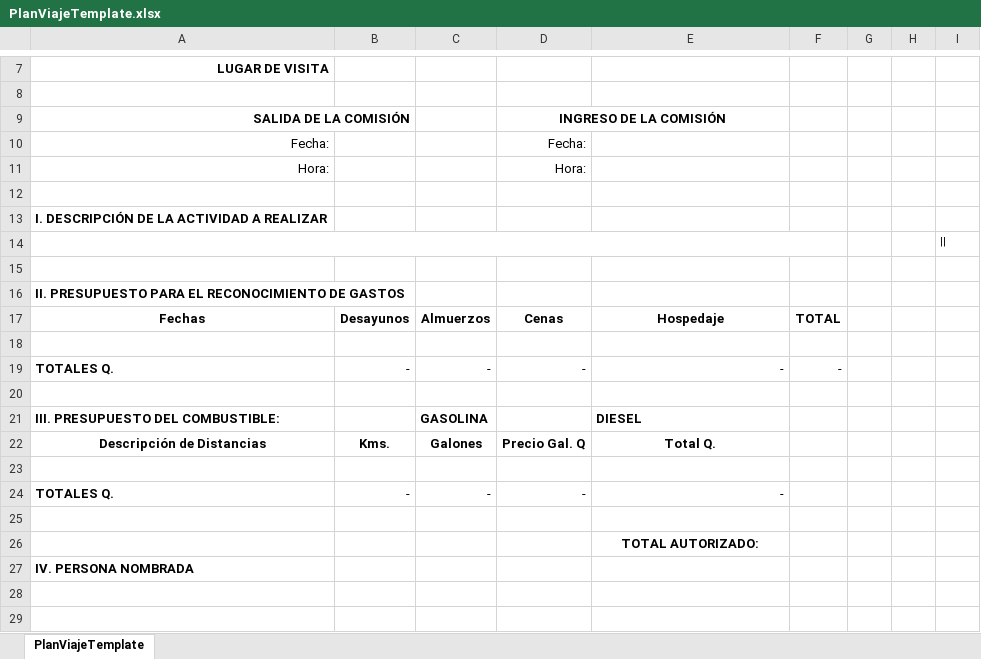
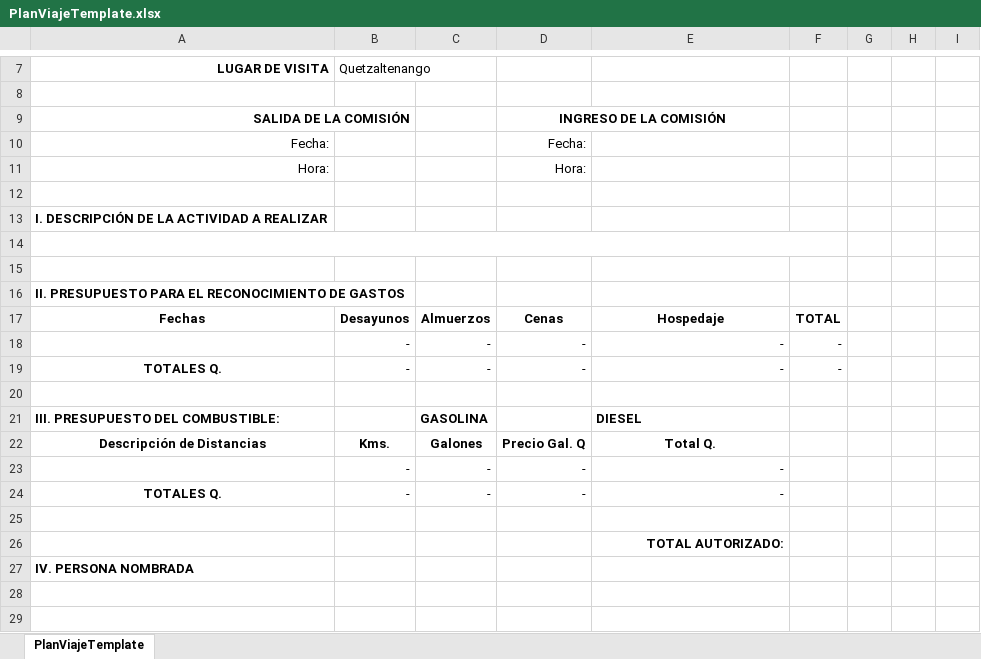
Before and after one commit to skyeer5/Fonagro, an Excel workbook: src/WebApp.Web/Templates/PlanViajeTemplate.xlsx, sheet PlanViajeTemplate, drawn as a sheet; only a part is shown, gaps mark what is left out; values as stored, in another font and other column widths than the file's, no borders; charts and pictures not drawn; the diff names each change by its address in the sheet, - before the commit and + after, or states it on an @@ line.

Commit message:
feat: YA FUNCIONA EL CREAR PLAN DE VIAJES Y  Agregar detalles de destinos en Plan de Viaje, incluyendo cálculos de combustible y actualización de la interfaz de usuario

```diff
--- a/src/WebApp.Web/Templates/PlanViajeTemplate.xlsx (sheet PlanViajeTemplate)
+++ b/src/WebApp.Web/Templates/PlanViajeTemplate.xlsx (sheet PlanViajeTemplate)
-B7: (empty)
+B7: Quetzaltenango
-I14: ||
+I14: (empty)
-row 18: (empty)
+row 18:  | - | - | - | - | -
-A19 alignment: left
+A19 alignment: center
-row 23: (empty)
+row 23:  | - | - | - | -
-A24 alignment: left
+A24 alignment: center
-E26 alignment: center
+E26 alignment: right
```
Also changed, not shown: 6 other files.
